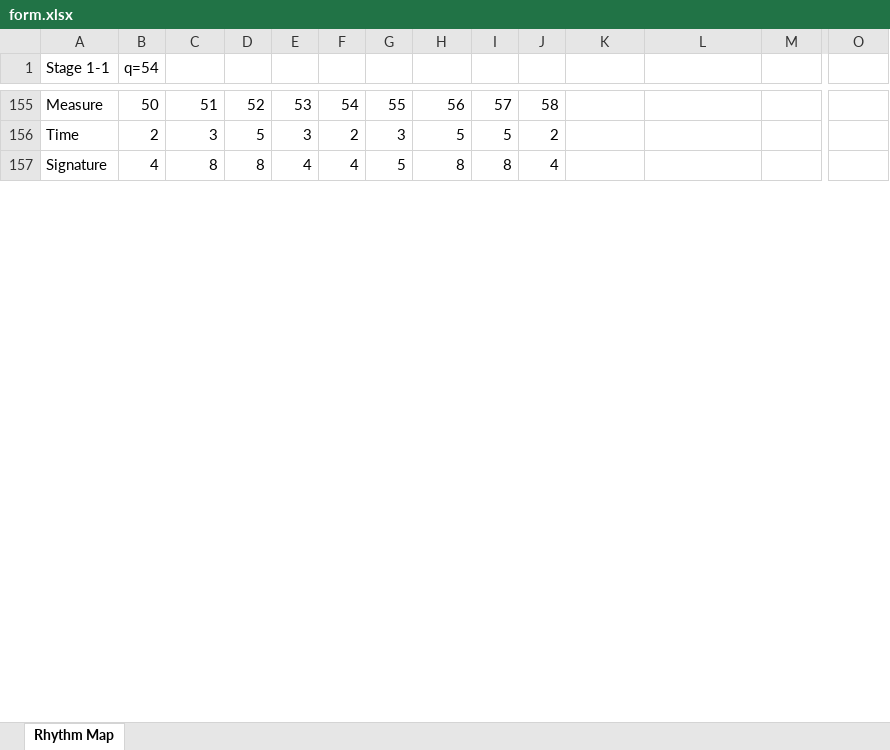
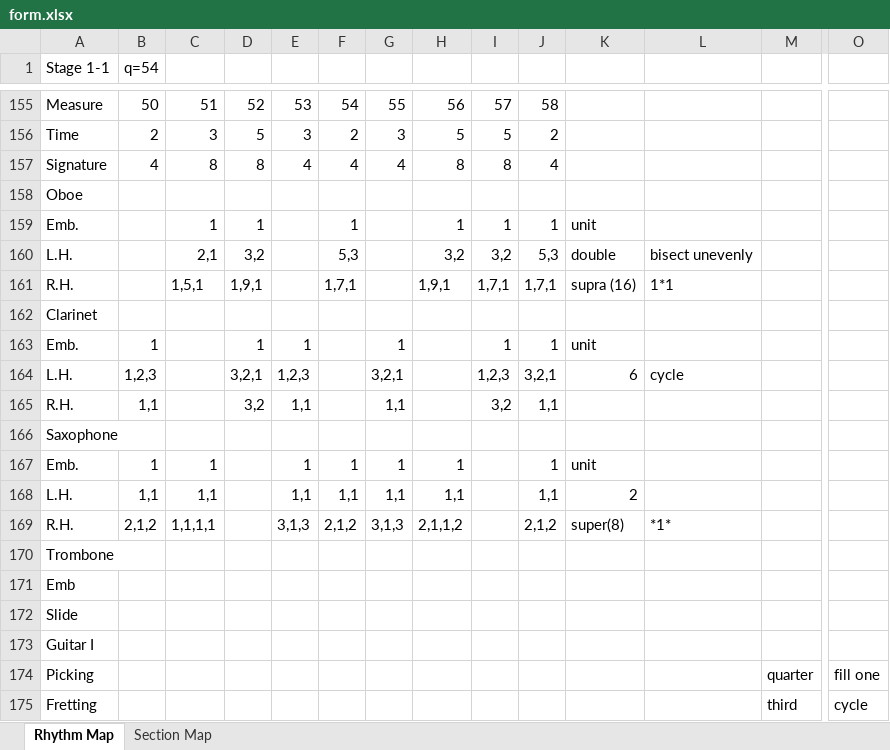
Before and after one commit to jdavancens/heave-sway-surge, an Excel workbook: dissertation/etc/form/form.xlsx, sheet Rhythm Map, drawn as a sheet; only a part is shown, gaps mark what is left out; values as stored, in another font and other column widths than the file's, no cell formats; rows hold the shown columns only; the diff covers the shown part only; the diff names each change by its address in the sheet, - before the commit and + after, or states it on an @@ line.

```diff
--- a/dissertation/etc/form/form.xlsx (sheet Rhythm Map)
+++ b/dissertation/etc/form/form.xlsx (sheet Rhythm Map)
+sheet tab: Section Map
-G157: 5
+G157: 4
+row 158: Oboe
+row 159: Emb. |  | 1 | 1 |  | 1 |  | 1 | 1 | 1 | unit
+row 160: L.H. |  | 2,1 | 3,2 |  | 5,3 |  | 3,2 | 3,2 | 5,3 | double | bisect unevenly
+row 161: R.H. |  | 1,5,1 | 1,9,1 |  | 1,7,1 |  | 1,9,1 | 1,7,1 | 1,7,1 | supra (16) | 1*1
+row 162: Clarinet
+row 163: Emb. | 1 |  | 1 | 1 |  | 1 |  | 1 | 1 | unit
+row 164: L.H. | 1,2,3 |  | 3,2,1 | 1,2,3 |  | 3,2,1 |  | 1,2,3 | 3,2,1 | 6 | cycle
+row 165: R.H. | 1,1 |  | 3,2 | 1,1 |  | 1,1 |  | 3,2 | 1,1
+row 166: Saxophone
+row 167: Emb. | 1 | 1 |  | 1 | 1 | 1 | 1 |  | 1 | unit
+row 168: L.H. | 1,1 | 1,1 |  | 1,1 | 1,1 | 1,1 | 1,1 |  | 1,1 | 2
+row 169: R.H. | 2,1,2 | 1,1,1,1 |  | 3,1,3 | 2,1,2 | 3,1,3 | 2,1,1,2 |  | 2,1,2 | super(8) | *1*
+row 170: Trombone
+row 171: Emb
+row 172: Slide
+row 173: Guitar I
+row 174: Picking |  |  |  |  |  |  |  |  |  |  |  | quarter | fill one
+row 175: Fretting |  |  |  |  |  |  |  |  |  |  |  | third | cycle
```
Also changed, not shown: 441 added rows, 9 moved rows and 40 edited cells elsewhere in this sheet, cell formats, 46 other files.
